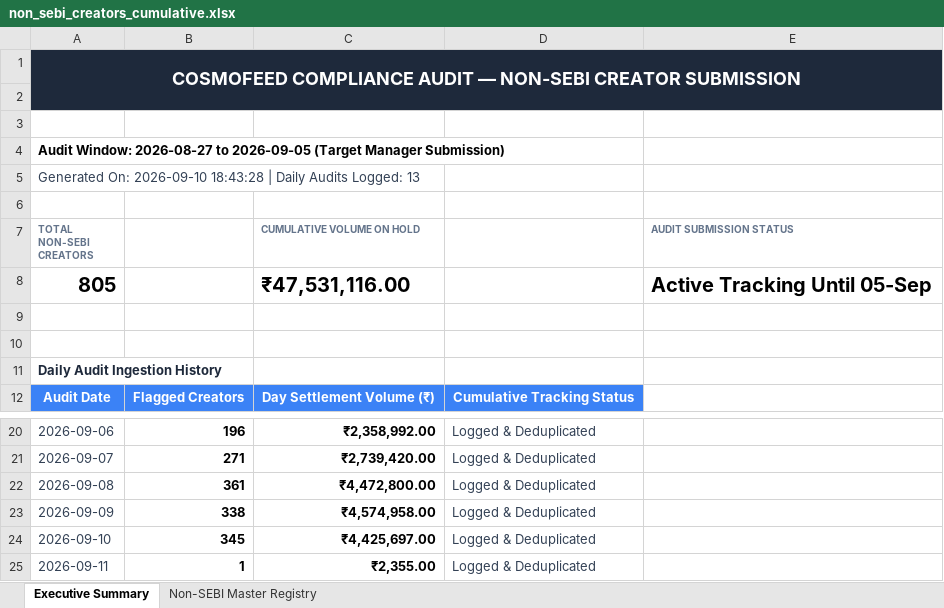
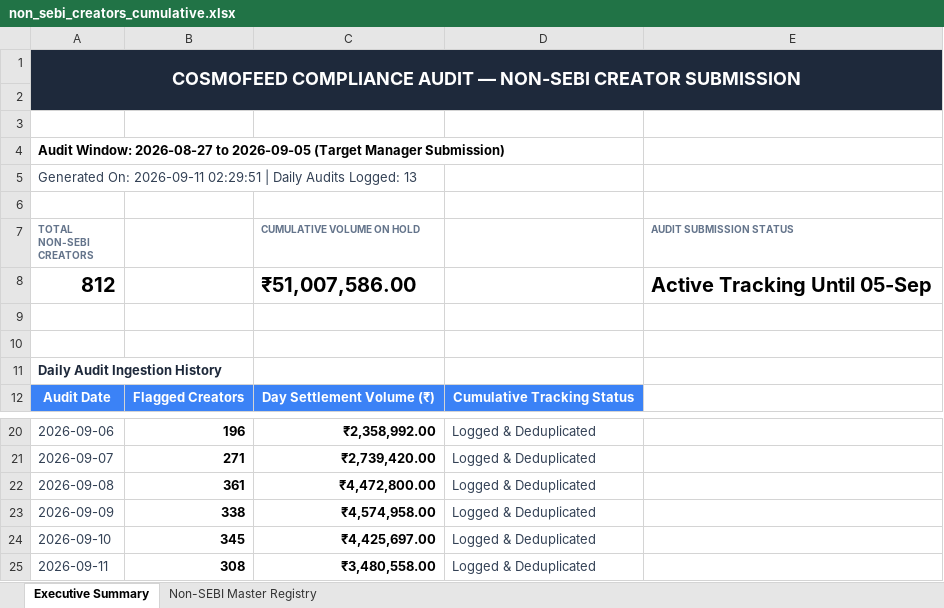
Before and after one commit to mohitkr04/cosmofeed_settlement, an Excel workbook: data/non_sebi_creators_cumulative.xlsx, sheet Executive Summary, drawn as a sheet; only a part is shown, gaps mark what is left out; values as stored, in another font and other column widths than the file's, no borders; removed rows and columns are numbered as before the commit, all else as after; the diff names each change by its address in the sheet, - before the commit and + after, or states it on an @@ line.

```diff
--- a/data/non_sebi_creators_cumulative.xlsx (sheet Executive Summary)
+++ b/data/non_sebi_creators_cumulative.xlsx (sheet Executive Summary)
-A5 (TOTAL NON-SEBI CREATORS): Generated On: 2026-09-10 18:43:28 | Daily…
+A5 (TOTAL NON-SEBI CREATORS): Generated On: 2026-09-11 02:29:51 | Daily…
-row 8: 805 |  | ₹47,531,116.00 |  | Active Tracking Until 05-Sep
+row 8: 812 |  | ₹51,007,586.00 |  | Active Tracking Until 05-Sep
-B25: 1
+B25: 308
-C25 (CUMULATIVE VOLUME ON HOLD): ₹2,355.00
+C25 (CUMULATIVE VOLUME ON HOLD): ₹3,480,558.00
```
Also changed, not shown: sheet Non-SEBI Master Registry, reports/telegram_sebi_10day_report.xlsx, 16 other files.
